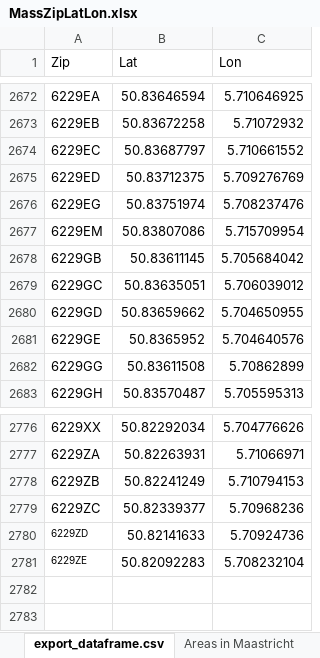
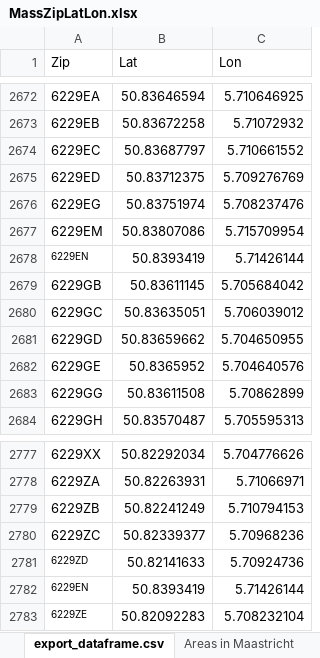
Before and after one commit to Itzy-B/Bus_Route_Map, an Excel workbook: src/java/Resources/MassZipLatLon.xlsx, sheet export_dataframe.csv, drawn as a sheet; only a part is shown, gaps mark what is left out; values as stored, in another font and other column widths than the file's, no borders; charts and pictures not drawn; the diff names each change by its address in the sheet, - before the commit and + after, or states it on an @@ line.

Commit message:
Updated .xlsx

```diff
--- a/src/java/Resources/MassZipLatLon.xlsx (sheet export_dataframe.csv)
+++ b/src/java/Resources/MassZipLatLon.xlsx (sheet export_dataframe.csv)
+row 2678: 6229EN | 50.8393419 | 5.71426144
+row 2782: 6229EN | 50.8393419 | 5.71426144
```
